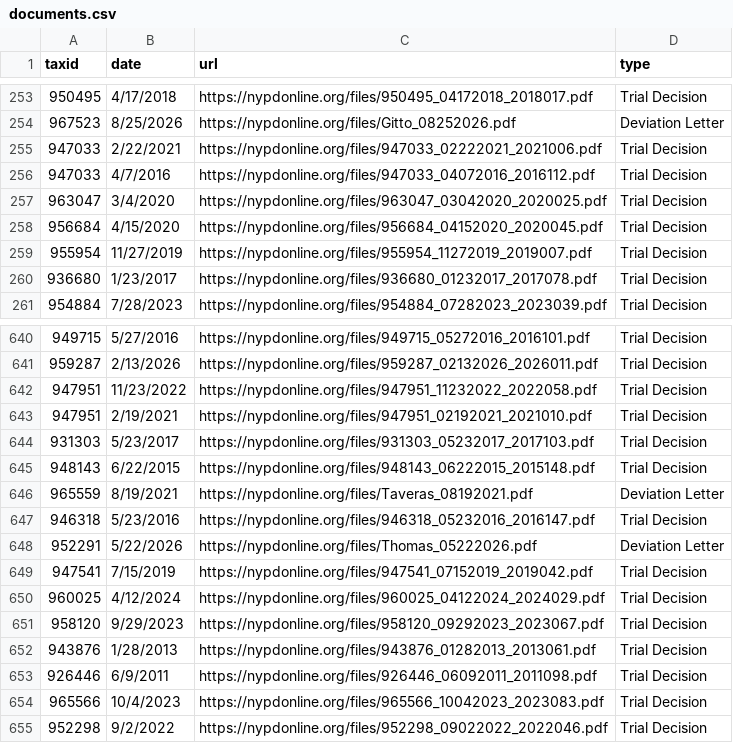
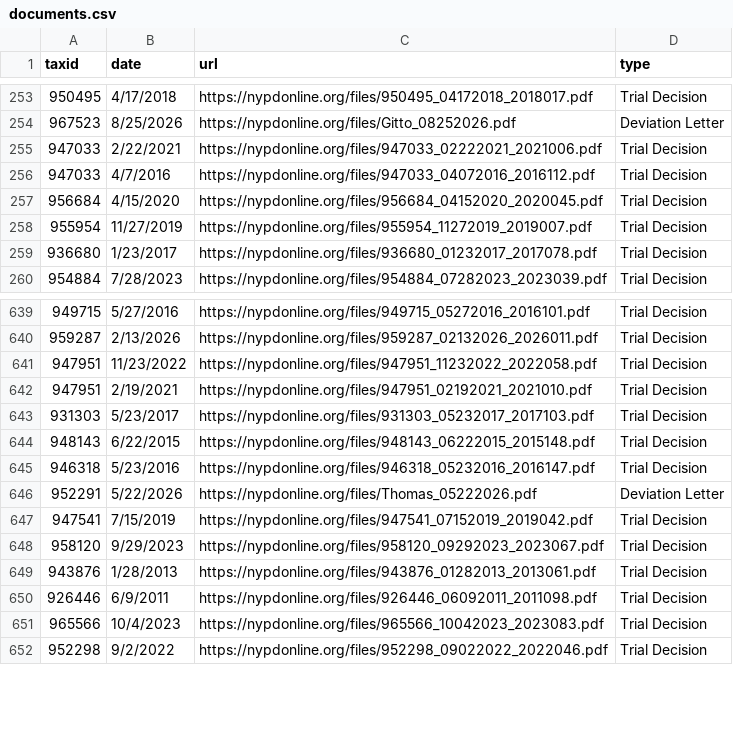
Before and after one commit to CoreData-Labs/50-a-org-documentation, a CSV file: CSVs/documents.csv, drawn as a sheet; only a part is shown, gaps mark what is left out; the diff names each change by its address in the sheet, - before the commit and + after, or states it on an @@ line.

```diff
--- a/CSVs/documents.csv
+++ b/CSVs/documents.csv
-row 257: 963047 | 3/4/2020 | https://nypdonline.org/files/963047_03042020_2020025.pdf | Trial Decision
-row 646: 965559 | 8/19/2021 | https://nypdonline.org/files/Taveras_08192021.pdf | Deviation Letter
-row 650: 960025 | 4/12/2024 | https://nypdonline.org/files/960025_04122024_2024029.pdf | Trial Decision
```
Also changed, not shown: CSVs/discipline.csv, 3 other files.
